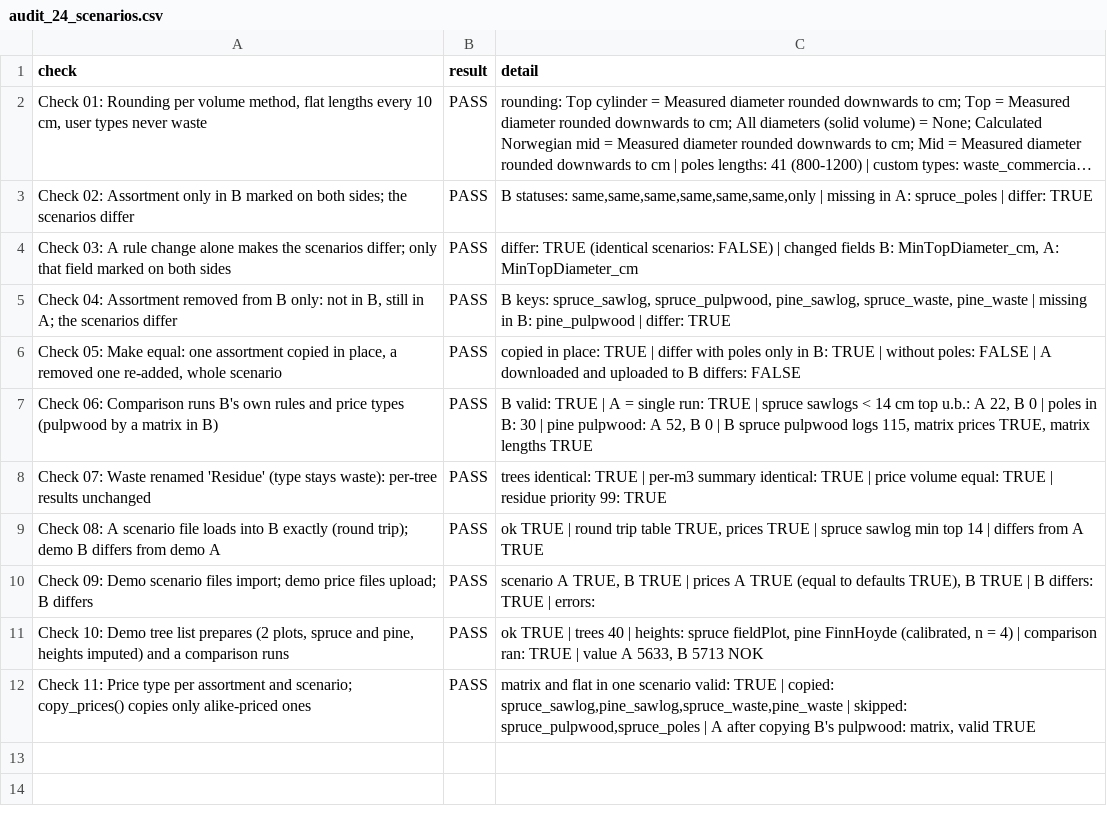
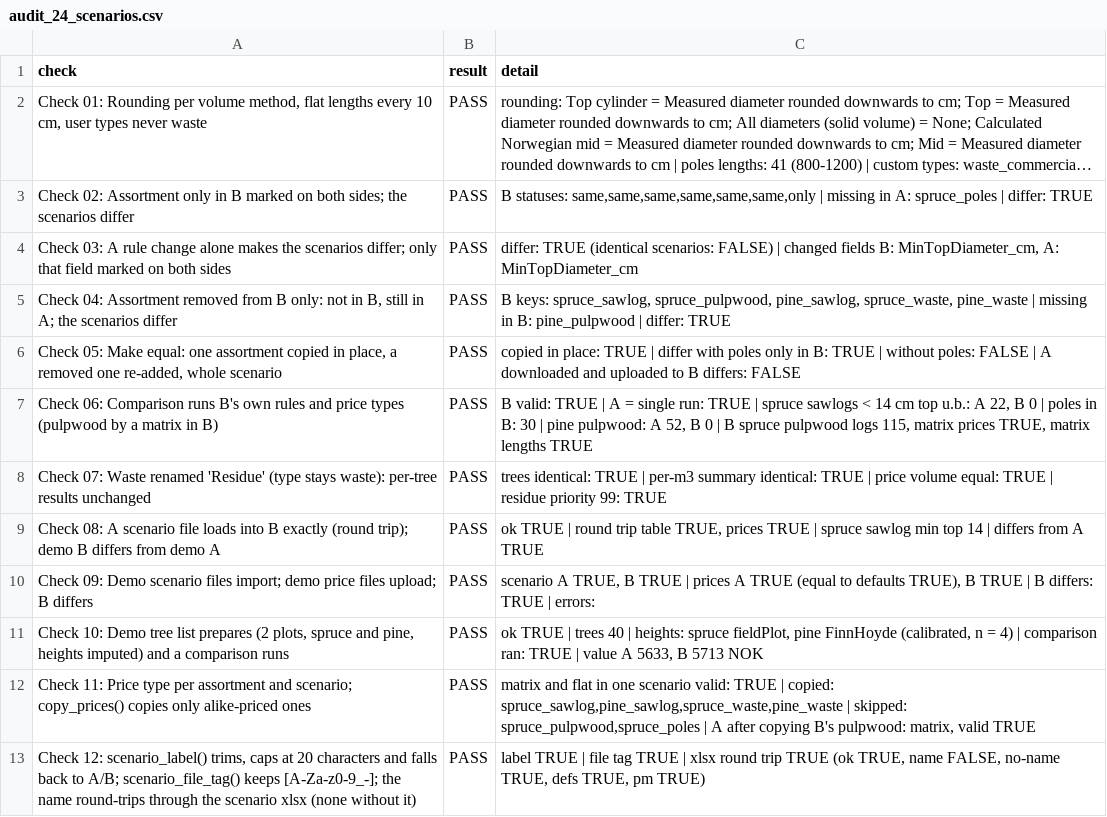
Before and after one commit to SmartForest-no/optBuck, a CSV file: outputs/assortments/audit_24_scenarios.csv, drawn as a sheet; long unchanged cells end in …; the diff names each change by its address in the sheet, - before the commit and + after, or states it on an @@ line.

```diff
--- a/outputs/assortments/audit_24_scenarios.csv
+++ b/outputs/assortments/audit_24_scenarios.csv
+row 13: Check 12: scenario_label() trims, caps at 20 characters and falls back to A/B; scenario_file_tag() keeps [A-Za-z0-9_-]; the name round-trips through the scenario xlsx (none without it) | PASS | label TRUE | file tag TRUE | xlsx round trip TRUE (ok TRUE, name FALSE, no-name TRUE, defs TRUE, pm TRUE)
```
Also changed, not shown: outputs/app_smoke/audit_17_app_smoke.csv, outputs/i18n/audit_28_translations.csv, 9 other files.
